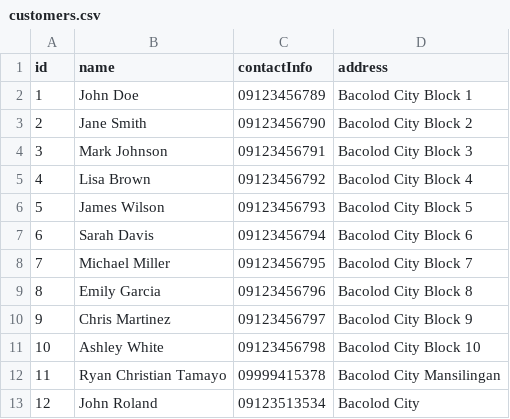
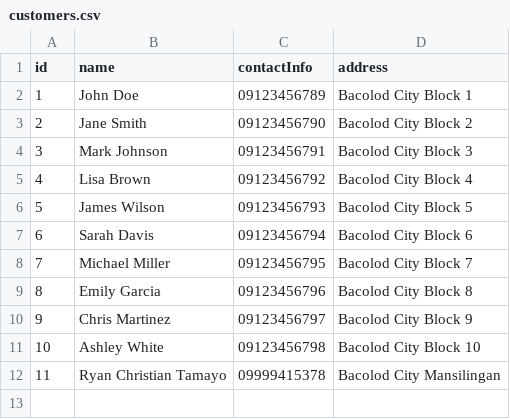
Before and after one commit to ChocoCodes/deliverit-gui, a CSV file: build/classes/CSVFiles/customers.csv, drawn as a sheet.

Commit message:
Done: Customer login and registration

```diff
--- a/build/classes/CSVFiles/customers.csv
+++ b/build/classes/CSVFiles/customers.csv
@@ -12,2 +12 @@ id,name,contactInfo,address
 11,Ryan Christian Tamayo,09999415378,Bacolod City Mansilingan
-12,John Roland,09123513534,Bacolod City
```
Also changed, not shown: src/CSVFiles/customers.csv, 9 other files.
